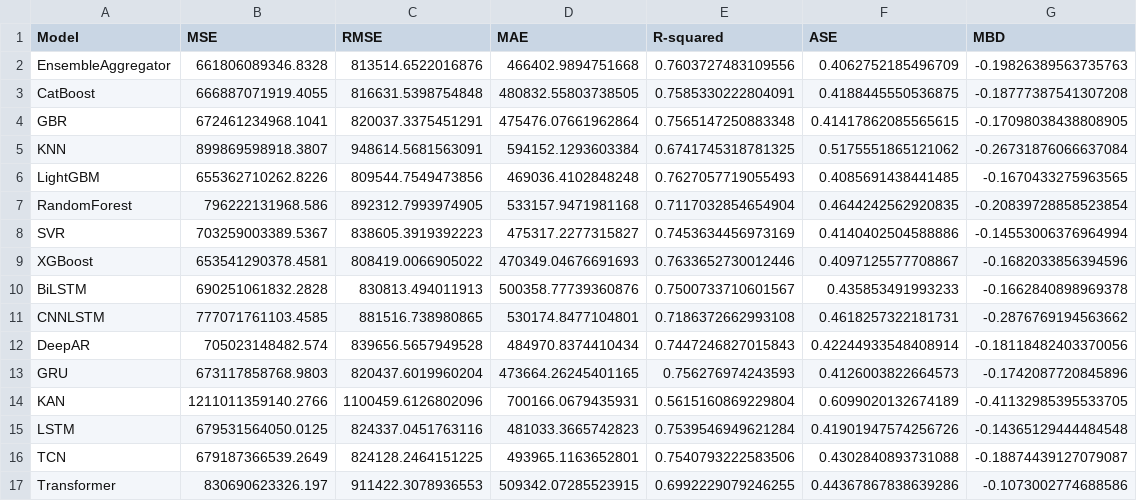
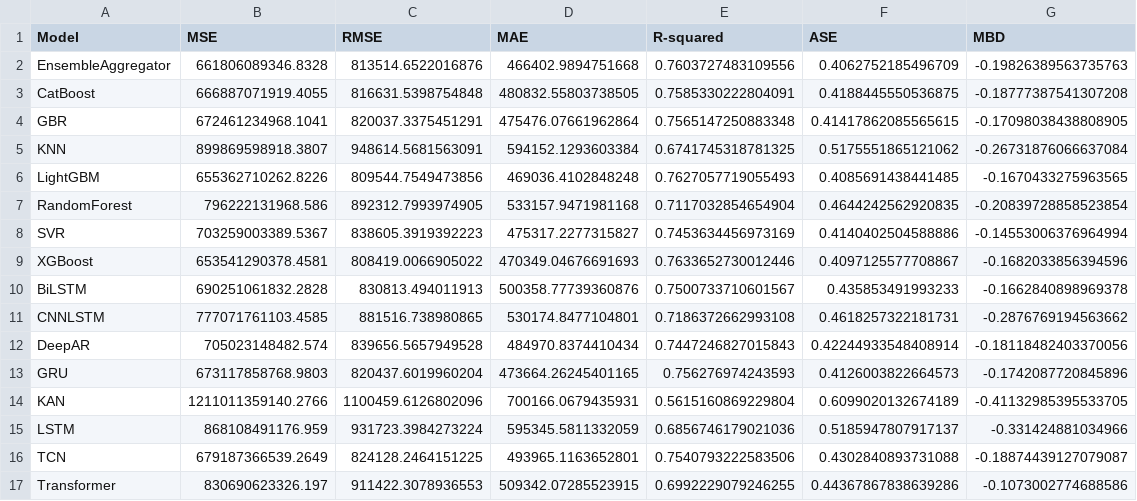
Before and after one commit to aliamiryan99/Financial-NN-Prediction-Interpretability, a CSV file: Results/evaluations.csv, drawn as a sheet.

```diff
--- a/Results/evaluations.csv
+++ b/Results/evaluations.csv
@@ -14,3 +14,3 @@ GRU,673117858768.9803,820437.6019960204,473664.26245401165,0.756276974243593,0.4
 KAN,1211011359140.2766,1100459.6126802096,700166.0679435931,0.5615160869229804,0.6099020132674189,-0.41132985395533705
-LSTM,679531564050.0125,824337.0451763116,481033.3665742823,0.7539546949621284,0.41901947574256726,-0.14365129444484548
+LSTM,868108491176.959,931723.3984273224,595345.5811332059,0.6856746179021036,0.5185947807917137,-0.331424881034966
 TCN,679187366539.2649,824128.2464151225,493965.1163652801,0.7540793222583506,0.4302840893731088,-0.18874439127079087
```
Also changed, not shown: Results/Forecasting/ForexData/XAUUSD_H1/NeuralNetworks.LSTM.csv, 12 other files.
